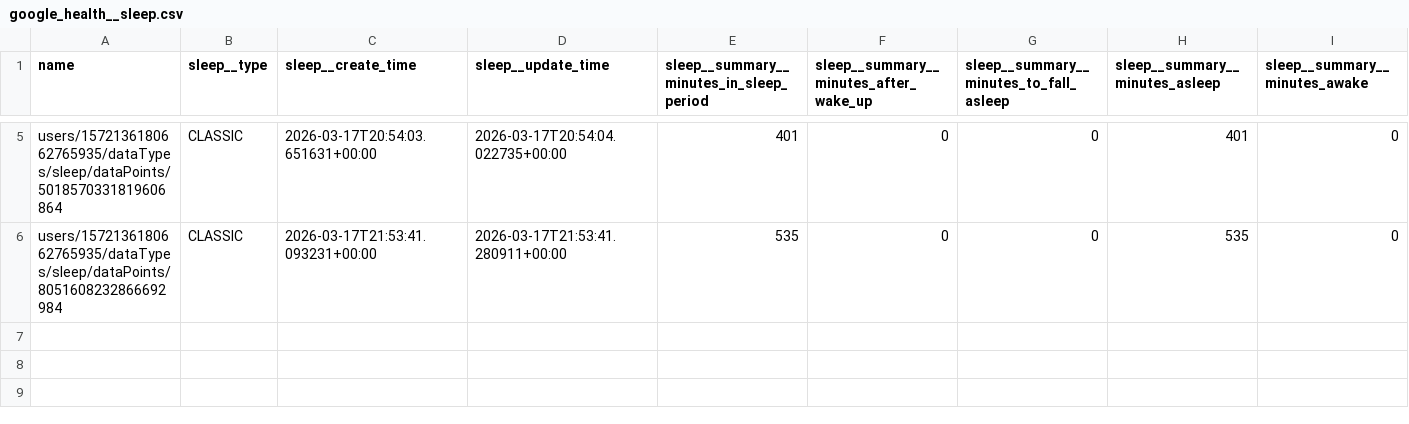
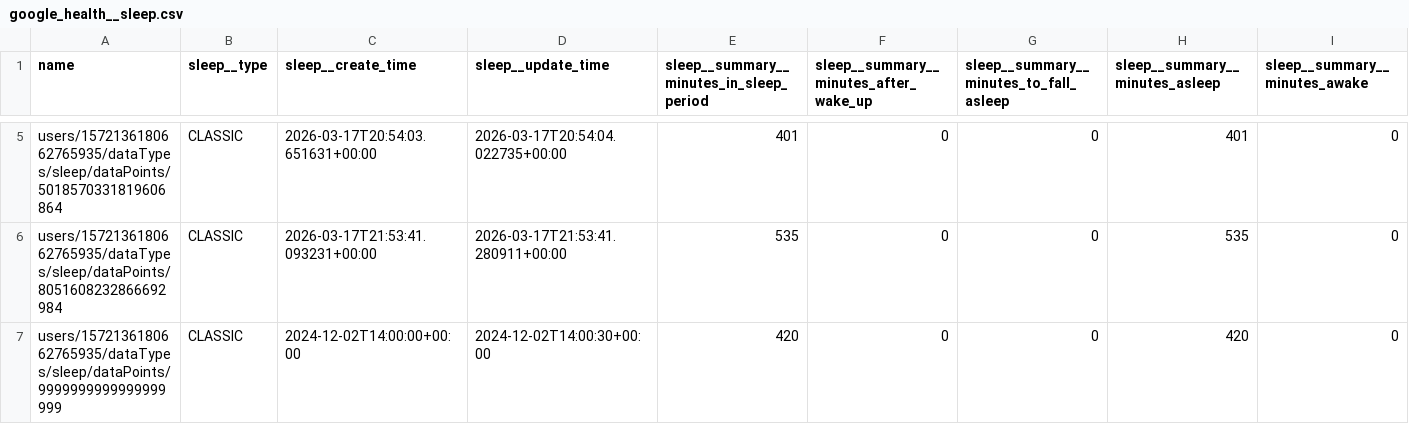
Before and after one commit to michaelconan/personal-reporting-pipelines, a CSV file: dbt/test_fixtures/google_health/google_health__sleep.csv, drawn as a sheet; only a part is shown, gaps mark what is left out; rows hold the shown columns only; the diff names each change by its address in the sheet, - before the commit and + after, or states it on an @@ line.

```diff
--- a/dbt/test_fixtures/google_health/google_health__sleep.csv
+++ b/dbt/test_fixtures/google_health/google_health__sleep.csv
+row 7: users/1572136180662765935/dataTypes/sleep/dataPoints/9999999999999999999 | CLASSIC | 2024-12-02T14:00:00+00:00 | 2024-12-02T14:00:30+00:00 | 420 | 0 | 0 | 420 | 0
```
Also changed, not shown: 4 other files.
